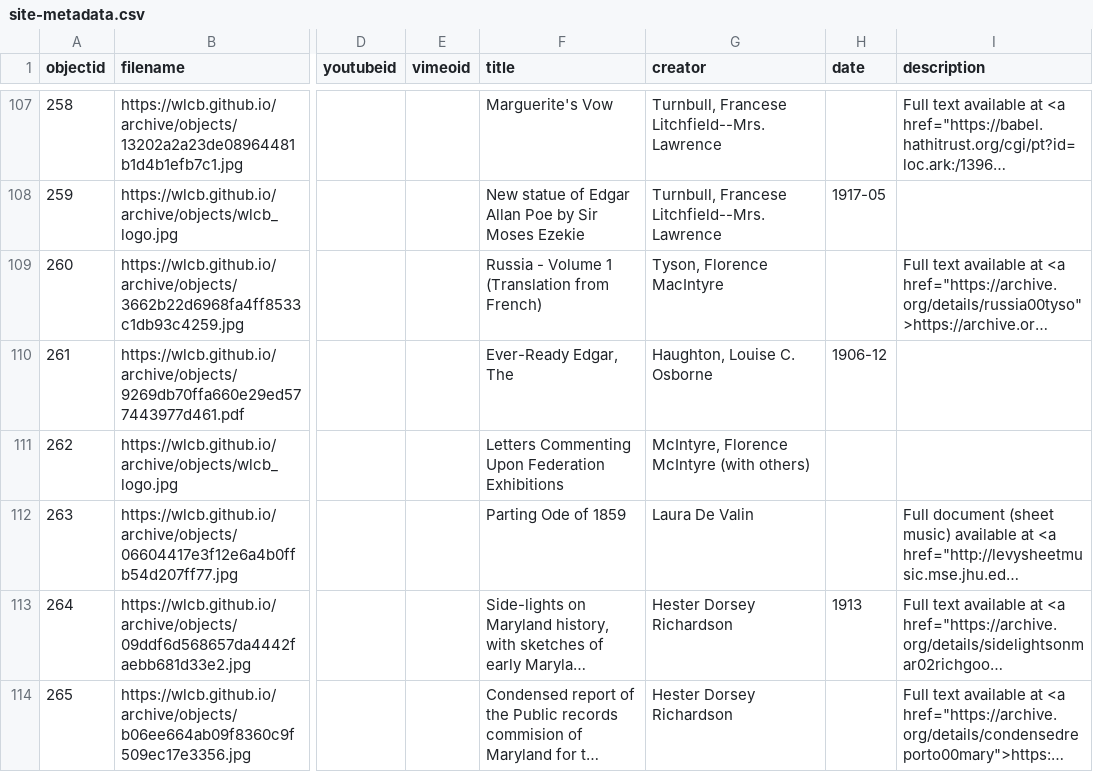
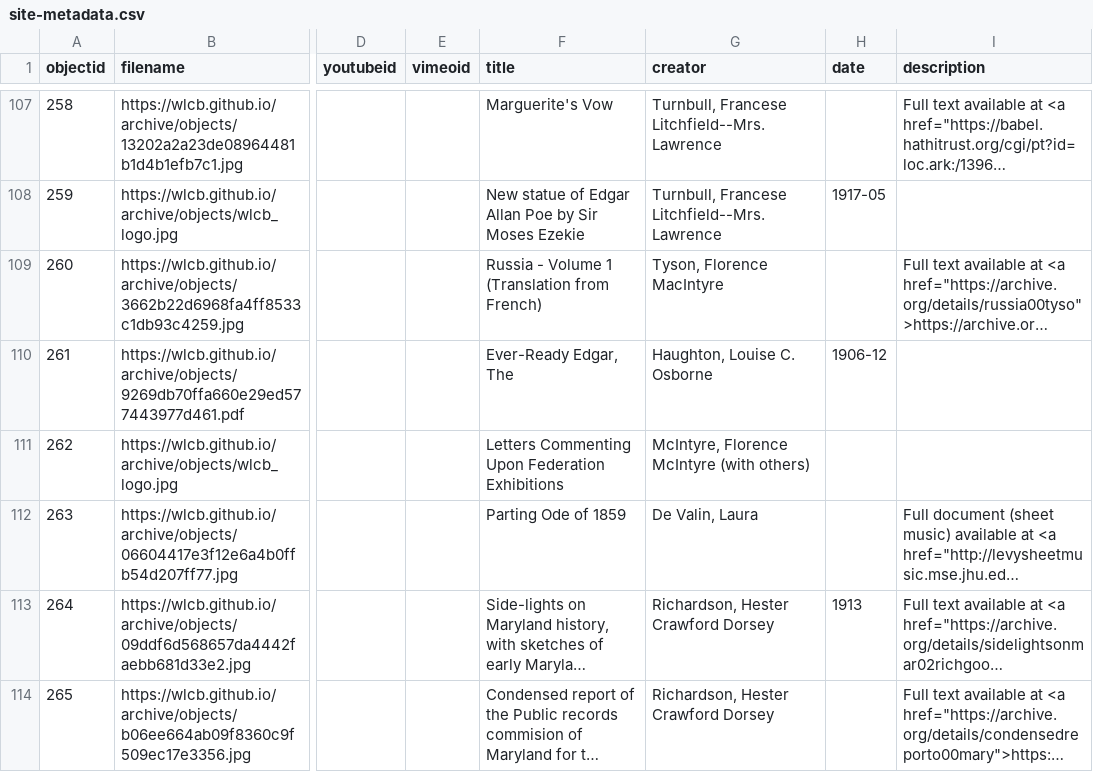
Before and after one commit to WLCB/archive, a CSV file: _data/site-metadata.csv, drawn as a sheet; only a part is shown, gaps mark what is left out; long unchanged cells end in …; the diff covers the shown part only; the diff names each change by its address in the sheet, - before the commit and + after, or states it on an @@ line.

Commit message:
cleaned up names

```diff
--- a/_data/site-metadata.csv
+++ b/_data/site-metadata.csv
-G112 (creator): Laura De Valin
+G112 (creator): De Valin, Laura
-G113:G114 (creator): Hester Dorsey Richardson
+G113:G114 (creator): Richardson, Hester Crawford Dorsey
```
Also changed, not shown: 15 edited cells elsewhere in this file.
